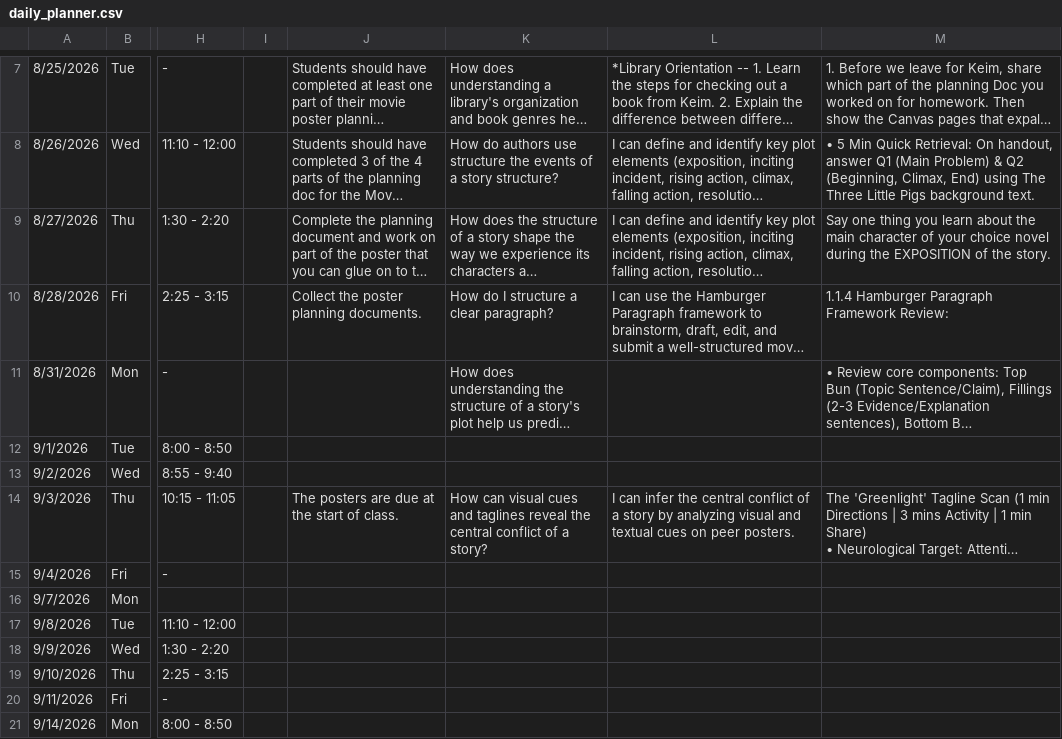
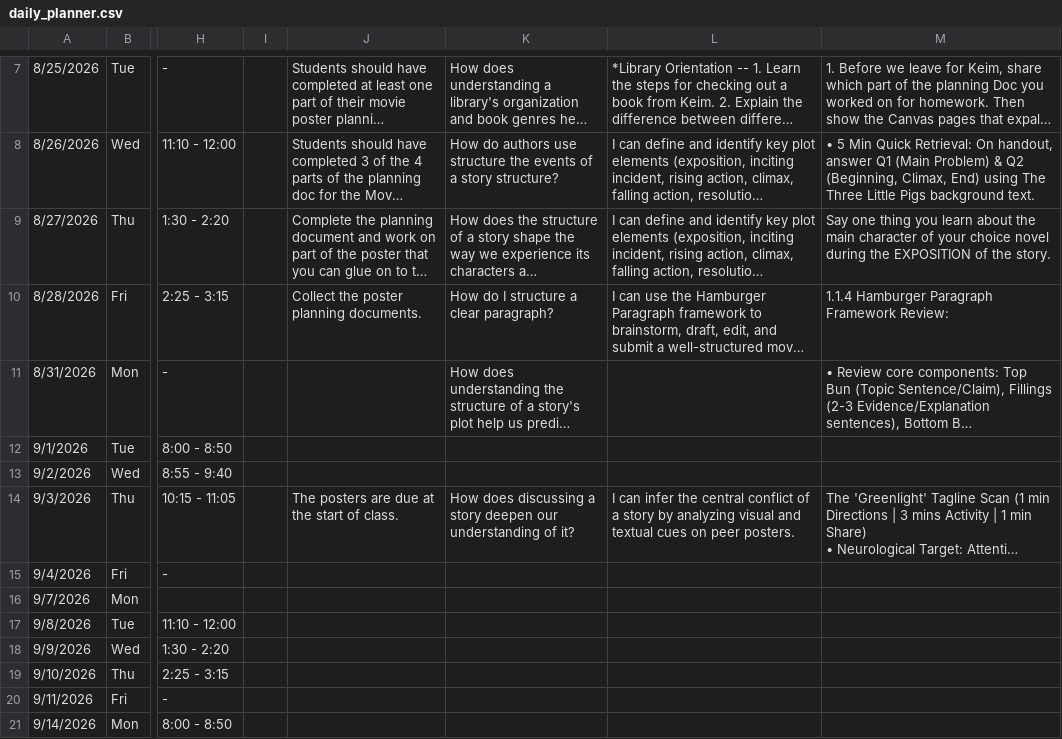
Before and after one commit to kimberlyjmartin/2026_Lesson_Planner_Calendar, a CSV file: daily_planner.csv, drawn as a sheet; only a part is shown, gaps mark what is left out; long unchanged cells end in …; the diff names each change by its address in the sheet, - before the commit and + after, or states it on an @@ line.

Commit message:
Auto-sync Daily Planner — 2026-08-31T02:31:08.083Z

```diff
--- a/daily_planner.csv
+++ b/daily_planner.csv
-K14: How can visual cues and taglines reveal the central conflict of a story?
+K14: How does discussing a story deepen our understanding of it?
```
